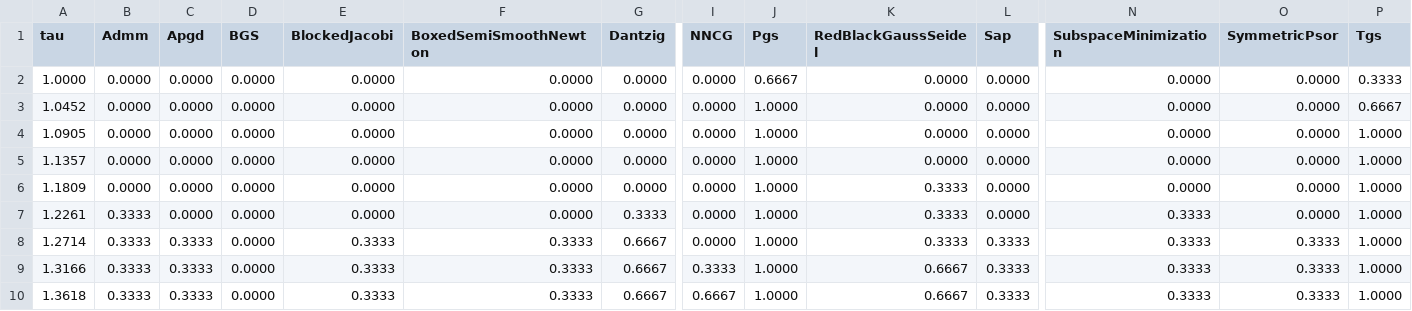
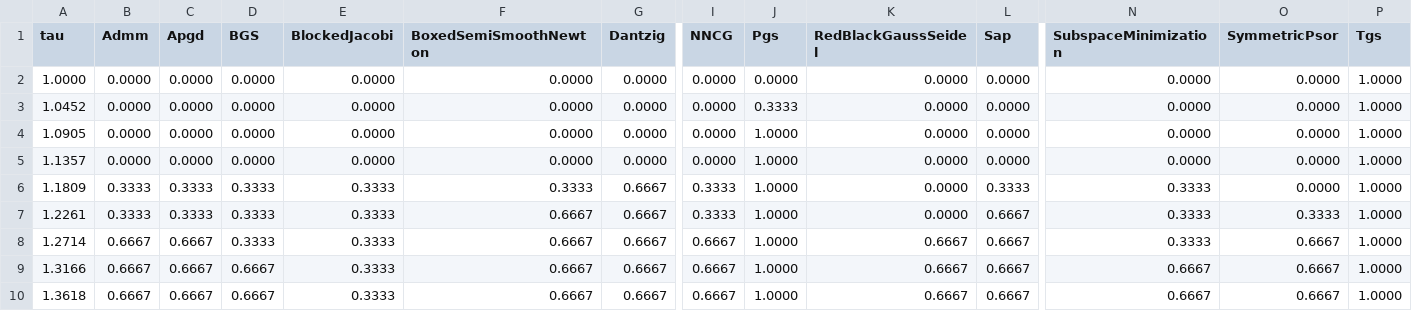
Before and after one commit to dartsim/dart, a CSV file: docs/background/lcp/figures/performance_profile_boxed.csv, drawn as a sheet; only a part is shown, gaps mark what is left out; the diff covers the shown part only; the diff names each change by its address in the sheet, - before the commit and + after, or states it on an @@ line.

```diff
--- a/docs/background/lcp/figures/performance_profile_boxed.csv
+++ b/docs/background/lcp/figures/performance_profile_boxed.csv
-J2 (Pgs): 0.6667
+J2 (Pgs): 0.0000
-P2 (Tgs): 0.3333
+P2 (Tgs): 1.0000
-J3 (Pgs): 1.0000
+J3 (Pgs): 0.3333
-P3 (Tgs): 0.6667
+P3 (Tgs): 1.0000
-B6 (Admm): 0.0000
+B6 (Admm): 0.3333
-C6:C7 (Apgd): 0.0000
+C6:C7 (Apgd): 0.3333
-D6:D8 (BGS): 0.0000
+D6:D8 (BGS): 0.3333
-E6:E7 (BlockedJacobi): 0.0000
+E6:E7 (BlockedJacobi): 0.3333
-F6 (BoxedSemiSmoothNewton): 0.0000
+F6 (BoxedSemiSmoothNewton): 0.3333
-G6 (Dantzig): 0.0000
+G6 (Dantzig): 0.6667
-I6:I7 (NNCG): 0.0000
+I6:I7 (NNCG): 0.3333
-K6:K7 (RedBlackGaussSeidel): 0.3333
+K6:K7 (RedBlackGaussSeidel): 0.0000
-L6 (Sap): 0.0000
+L6 (Sap): 0.3333
-N6 (SubspaceMinimization): 0.0000
+N6 (SubspaceMinimization): 0.3333
-F7 (BoxedSemiSmoothNewton): 0.0000
+F7 (BoxedSemiSmoothNewton): 0.6667
-G7 (Dantzig): 0.3333
+G7 (Dantzig): 0.6667
-L7 (Sap): 0.0000
+L7 (Sap): 0.6667
-O7 (SymmetricPsor): 0.0000
+O7 (SymmetricPsor): 0.3333
-B8:B10 (Admm): 0.3333
+B8:B10 (Admm): 0.6667
-C8:C10 (Apgd): 0.3333
+C8:C10 (Apgd): 0.6667
-F8:F10 (BoxedSemiSmoothNewton): 0.3333
+F8:F10 (BoxedSemiSmoothNewton): 0.6667
-I8 (NNCG): 0.0000
+I8 (NNCG): 0.6667
-K8 (RedBlackGaussSeidel): 0.3333
+K8 (RedBlackGaussSeidel): 0.6667
-L8:L10 (Sap): 0.3333
+L8:L10 (Sap): 0.6667
-O8:O10 (SymmetricPsor): 0.3333
+O8:O10 (SymmetricPsor): 0.6667
-D9:D10 (BGS): 0.0000
+D9:D10 (BGS): 0.6667
-I9 (NNCG): 0.3333
+I9 (NNCG): 0.6667
-N9:N10 (SubspaceMinimization): 0.3333
+N9:N10 (SubspaceMinimization): 0.6667
```
Also changed, not shown: 53 edited cells elsewhere in this file, docs/background/lcp/figures/performance_profile_evidence.csv, docs/background/lcp/figures/performance_profile_frictionindex.csv, 5 other files.
